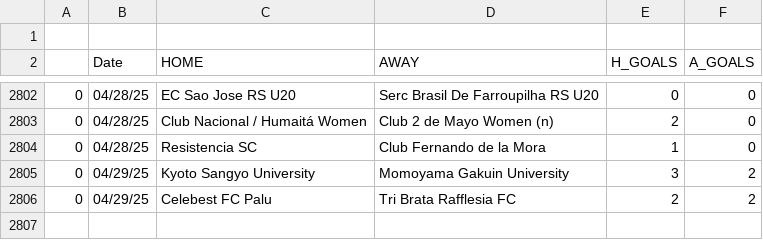
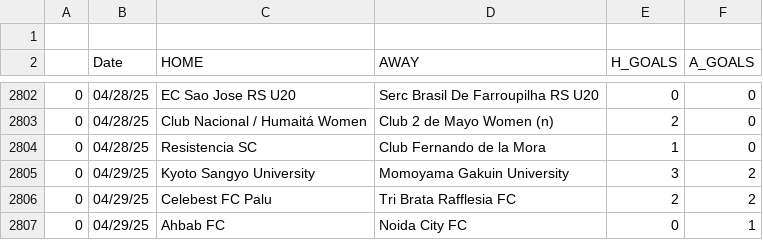
Before and after one commit to JOSPHATT/Finished_Matches, a CSV file: Finished_matches.csv, drawn as a sheet; only a part is shown, gaps mark what is left out; the diff names each change by its address in the sheet, - before the commit and + after, or states it on an @@ line.

```diff
--- a/Finished_matches.csv
+++ b/Finished_matches.csv
+row 2807: 0 | 04/29/25 | Ahbab FC | Noida City FC | 0 | 1
```
